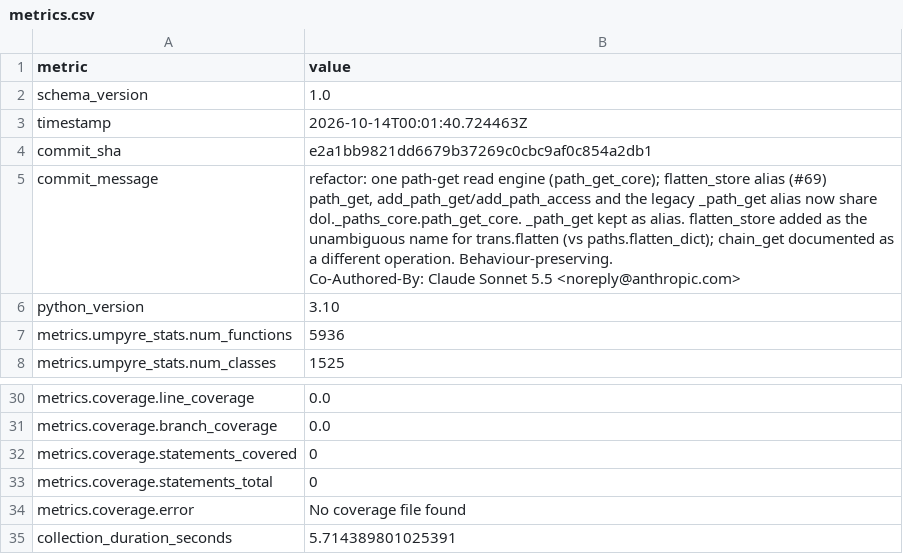
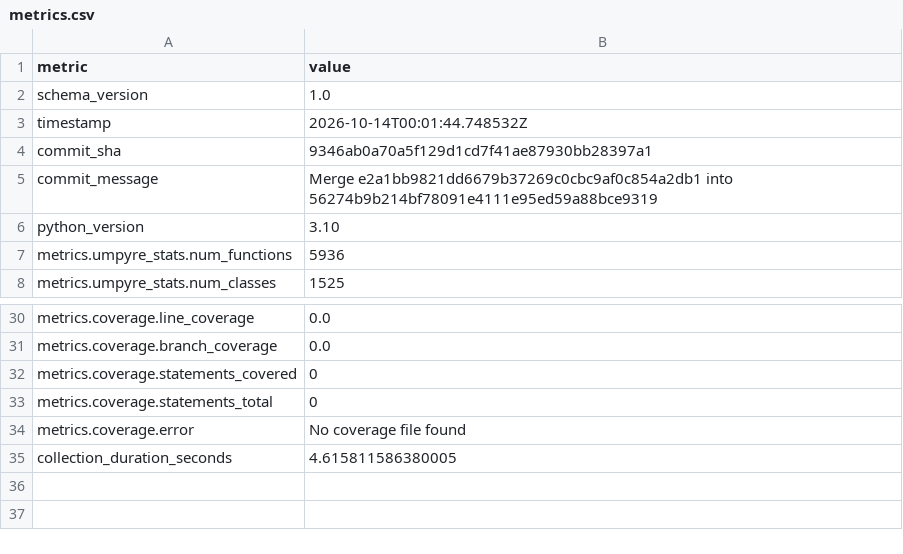
Before and after one commit to i2mint/dol, a CSV file: metrics.csv, drawn as a sheet; only a part is shown, gaps mark what is left out.

Commit message:
Update metrics for 9346ab0

```diff
--- a/metrics.csv
+++ b/metrics.csv
@@ -2,12 +2,5 @@ metric,value
 schema_version,1.0
-timestamp,2026-10-14T00:01:40.724463Z
-commit_sha,e2a1bb9821dd6679b37269c0cbc9af0c854a2db1
-commit_message,"refactor: one path-get read engine (path_get_core); flatten_store alias (#69)
-
-path_get, add_path_get/add_path_access and the legacy _path_get alias now share
-dol._paths_core.path_get_core. _path_get kept as alias. flatten_store added as the
-unambiguous name for trans.flatten (vs paths.flatten_dict); chain_get documented as
-a different operation. Behaviour-preserving.
-
-Co-Authored-By: Claude Sonnet 5.5 <noreply@anthropic.com>"
+timestamp,2026-10-14T00:01:44.748532Z
+commit_sha,9346ab0a70a5f129d1cd7f41ae87930bb28397a1
+commit_message,Merge e2a1bb9821dd6679b37269c0cbc9af0c854a2db1 into 56274b9b214bf78091e4111e95ed59a88bce9319
 python_version,3.10
@@ -45,2 +38,2 @@ metrics.coverage.statements_total,0
 metrics.coverage.error,No coverage file found
-collection_duration_seconds,5.714389801025391
+collection_duration_seconds,4.615811586380005
```
Also changed, not shown: 2 other files.
